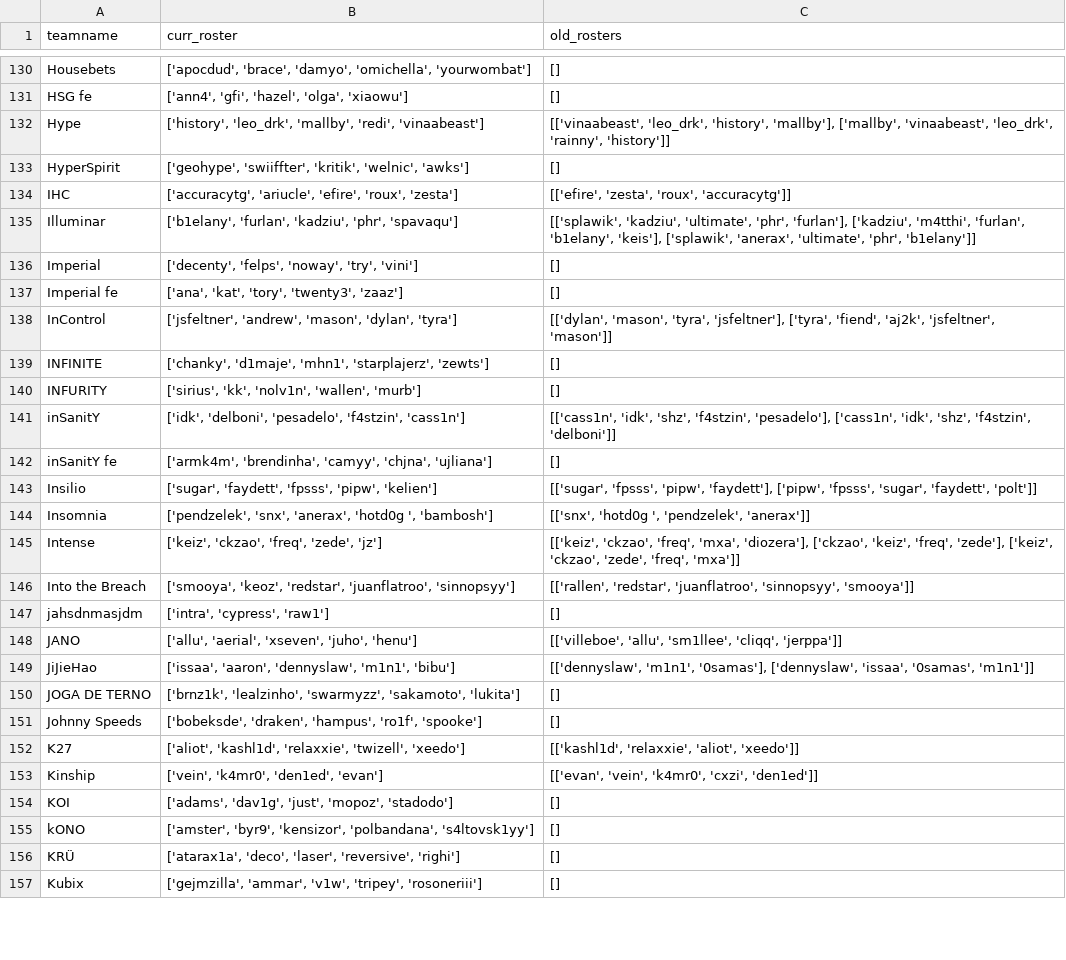
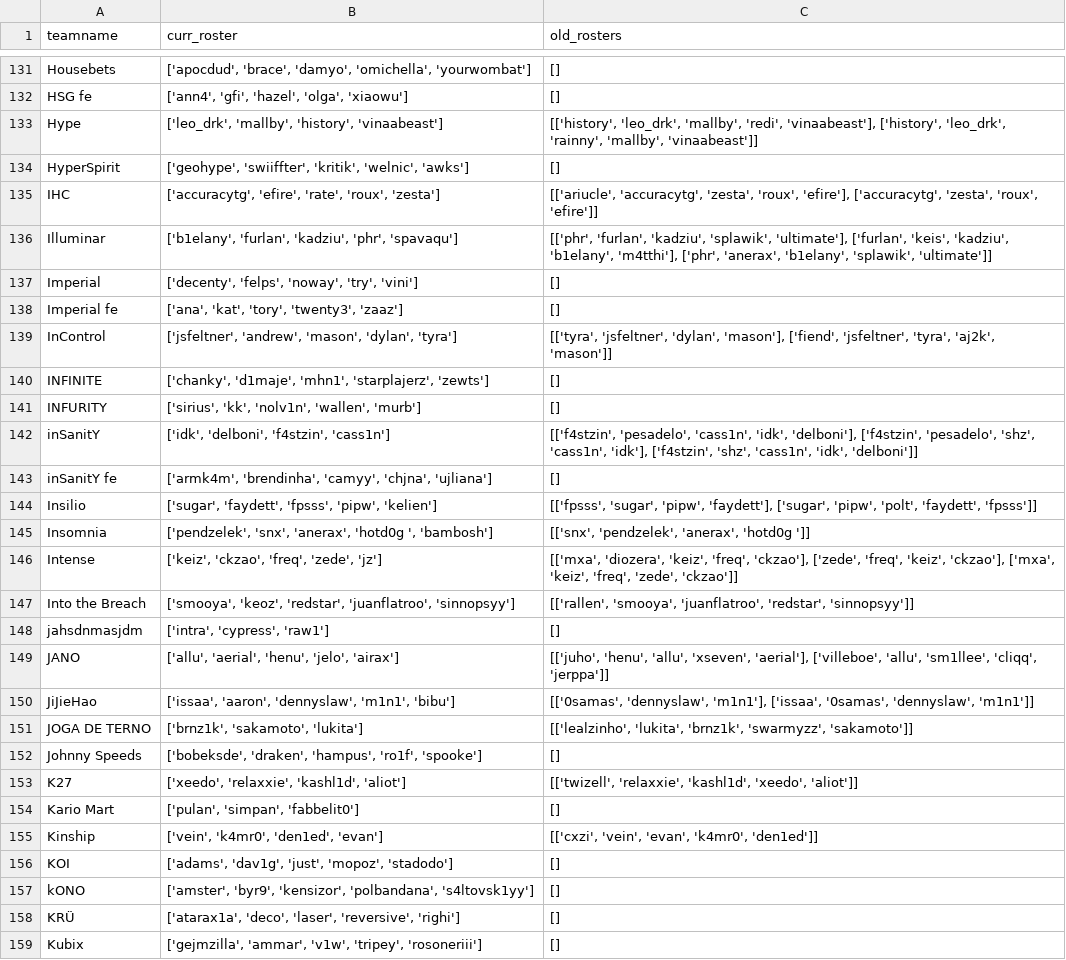
Before and after one commit to debruijn/cs2, a CSV file: combined_cs2_rankings/rosters.csv, drawn as a sheet; only a part is shown, gaps mark what is left out; the diff covers the shown part only.

Commit message:
Update rosters and teamnames

```diff
--- a/combined_cs2_rankings/rosters.csv
+++ b/combined_cs2_rankings/rosters.csv
@@ -131,24 +132,25 @@ Housebets,"['apocdud', 'brace', 'damyo', 'omichella', 'yourwombat']",[]
 HSG fe,"['ann4', 'gfi', 'hazel', 'olga', 'xiaowu']",[]
-Hype,"['history', 'leo_drk', 'mallby', 'redi', 'vinaabeast']","[['vinaabeast', 'leo_drk', 'history', 'mallby'], ['mallby', 'vinaabeast', 'leo_drk', 'rainny', 'history']]"
+Hype,"['leo_drk', 'mallby', 'history', 'vinaabeast']","[['history', 'leo_drk', 'mallby', 'redi', 'vinaabeast'], ['history', 'leo_drk', 'rainny', 'mallby', 'vinaabeast']]"
 HyperSpirit,"['geohype', 'swiiffter', 'kritik', 'welnic', 'awks']",[]
-IHC,"['accuracytg', 'ariucle', 'efire', 'roux', 'zesta']","[['efire', 'zesta', 'roux', 'accuracytg']]"
-Illuminar,"['b1elany', 'furlan', 'kadziu', 'phr', 'spavaqu']","[['splawik', 'kadziu', 'ultimate', 'phr', 'furlan'], ['kadziu', 'm4tthi', 'furlan', 'b1elany', 'keis'], ['splawik', 'anerax', 'ultimate', 'phr', 'b1elany']]"
+IHC,"['accuracytg', 'efire', 'rate', 'roux', 'zesta']","[['ariucle', 'accuracytg', 'zesta', 'roux', 'efire'], ['accuracytg', 'zesta', 'roux', 'efire']]"
+Illuminar,"['b1elany', 'furlan', 'kadziu', 'phr', 'spavaqu']","[['phr', 'furlan', 'kadziu', 'splawik', 'ultimate'], ['furlan', 'keis', 'kadziu', 'b1elany', 'm4tthi'], ['phr', 'anerax', 'b1elany', 'splawik', 'ultimate']]"
 Imperial,"['decenty', 'felps', 'noway', 'try', 'vini']",[]
 Imperial fe,"['ana', 'kat', 'tory', 'twenty3', 'zaaz']",[]
-InControl,"['jsfeltner', 'andrew', 'mason', 'dylan', 'tyra']","[['dylan', 'mason', 'tyra', 'jsfeltner'], ['tyra', 'fiend', 'aj2k', 'jsfeltner', 'mason']]"
+InControl,"['jsfeltner', 'andrew', 'mason', 'dylan', 'tyra']","[['tyra', 'jsfeltner', 'dylan', 'mason'], ['fiend', 'jsfeltner', 'tyra', 'aj2k', 'mason']]"
 INFINITE,"['chanky', 'd1maje', 'mhn1', 'starplajerz', 'zewts']",[]
 INFURITY,"['sirius', 'kk', 'nolv1n', 'wallen', 'murb']",[]
-inSanitY,"['idk', 'delboni', 'pesadelo', 'f4stzin', 'cass1n']","[['cass1n', 'idk', 'shz', 'f4stzin', 'pesadelo'], ['cass1n', 'idk', 'shz', 'f4stzin', 'delboni']]"
+inSanitY,"['idk', 'delboni', 'f4stzin', 'cass1n']","[['f4stzin', 'pesadelo', 'cass1n', 'idk', 'delboni'], ['f4stzin', 'pesadelo', 'shz', 'cass1n', 'idk'], ['f4stzin', 'shz', 'cass1n', 'idk', 'delboni']]"
 inSanitY fe,"['armk4m', 'brendinha', 'camyy', 'chjna', 'ujliana']",[]
-Insilio,"['sugar', 'faydett', 'fpsss', 'pipw', 'kelien']","[['sugar', 'fpsss', 'pipw', 'faydett'], ['pipw', 'fpsss', 'sugar', 'faydett', 'polt']]"
-Insomnia,"['pendzelek', 'snx', 'anerax', 'hotd0g ', 'bambosh']","[['snx', 'hotd0g ', 'pendzelek', 'anerax']]"
-Intense,"['keiz', 'ckzao', 'freq', 'zede', 'jz']","[['keiz', 'ckzao', 'freq', 'mxa', 'diozera'], ['ckzao', 'keiz', 'freq', 'zede'], ['keiz', 'ckzao', 'zede', 'freq', 'mxa']]"
-Into the Breach,"['smooya', 'keoz', 'redstar', 'juanflatroo', 'sinnopsyy']","[['rallen', 'redstar', 'juanflatroo', 'sinnopsyy', 'smooya']]"
+Insilio,"['sugar', 'faydett', 'fpsss', 'pipw', 'kelien']","[['fpsss', 'sugar', 'pipw', 'faydett'], ['sugar', 'pipw', 'polt', 'faydett', 'fpsss']]"
+Insomnia,"['pendzelek', 'snx', 'anerax', 'hotd0g ', 'bambosh']","[['snx', 'pendzelek', 'anerax', 'hotd0g ']]"
+Intense,"['keiz', 'ckzao', 'freq', 'zede', 'jz']","[['mxa', 'diozera', 'keiz', 'freq', 'ckzao'], ['zede', 'freq', 'keiz', 'ckzao'], ['mxa', 'keiz', 'freq', 'zede', 'ckzao']]"
+Into the Breach,"['smooya', 'keoz', 'redstar', 'juanflatroo', 'sinnopsyy']","[['rallen', 'smooya', 'juanflatroo', 'redstar', 'sinnopsyy']]"
 jahsdnmasjdm,"['intra', 'cypress', 'raw1']",[]
-JANO,"['allu', 'aerial', 'xseven', 'juho', 'henu']","[['villeboe', 'allu', 'sm1llee', 'cliqq', 'jerppa']]"
-JiJieHao,"['issaa', 'aaron', 'dennyslaw', 'm1n1', 'bibu']","[['dennyslaw', 'm1n1', '0samas'], ['dennyslaw', 'issaa', '0samas', 'm1n1']]"
-JOGA DE TERNO,"['brnz1k', 'lealzinho', 'swarmyzz', 'sakamoto', 'lukita']",[]
+JANO,"['allu', 'aerial', 'henu', 'jelo', 'airax']","[['juho', 'henu', 'allu', 'xseven', 'aerial'], ['villeboe', 'allu', 'sm1llee', 'cliqq', 'jerppa']]"
+JiJieHao,"['issaa', 'aaron', 'dennyslaw', 'm1n1', 'bibu']","[['0samas', 'dennyslaw', 'm1n1'], ['issaa', '0samas', 'dennyslaw', 'm1n1']]"
+JOGA DE TERNO,"['brnz1k', 'sakamoto', 'lukita']","[['lealzinho', 'lukita', 'brnz1k', 'swarmyzz', 'sakamoto']]"
 Johnny Speeds,"['bobeksde', 'draken', 'hampus', 'ro1f', 'spooke']",[]
-K27,"['aliot', 'kashl1d', 'relaxxie', 'twizell', 'xeedo']","[['kashl1d', 'relaxxie', 'aliot', 'xeedo']]"
-Kinship,"['vein', 'k4mr0', 'den1ed', 'evan']","[['evan', 'vein', 'k4mr0', 'cxzi', 'den1ed']]"
+K27,"['xeedo', 'relaxxie', 'kashl1d', 'aliot']","[['twizell', 'relaxxie', 'kashl1d', 'xeedo', 'aliot']]"
+Kario Mart,"['pulan', 'simpan', 'fabbelit0']",[]
+Kinship,"['vein', 'k4mr0', 'den1ed', 'evan']","[['cxzi', 'vein', 'evan', 'k4mr0', 'den1ed']]"
 KOI,"['adams', 'dav1g', 'just', 'mopoz', 'stadodo']",[]
```
Also changed, not shown: 2 added rows, 1 moved row and 168 edited cells elsewhere in this file, combined_cs2_rankings/teamname_mapping.csv.
